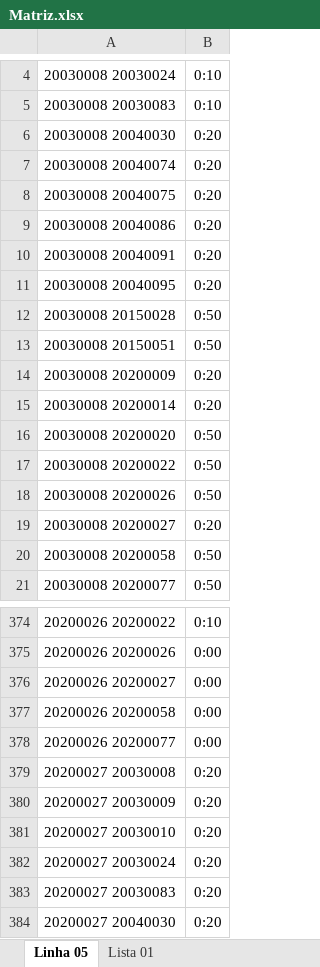
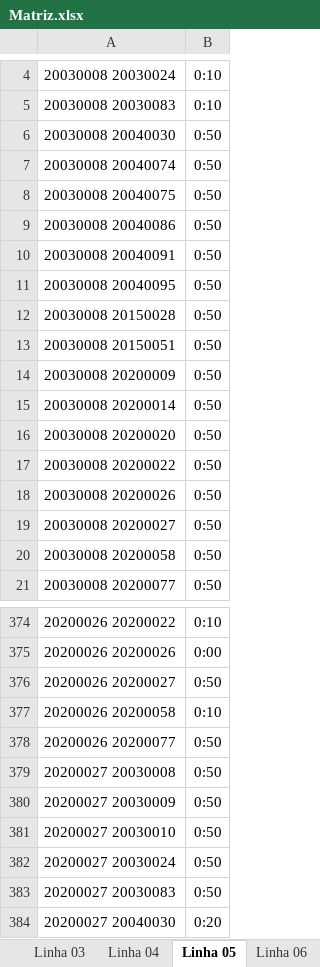
Before and after one commit to aquafastaghiggi/controlepcp, an Excel workbook: Matriz.xlsx, sheet Linha 05, drawn as a sheet; only a part is shown, gaps mark what is left out; values as stored, in another font and other column widths than the file's, no borders; the diff covers the shown part only; the diff names each change by its address in the sheet, - before the commit and + after, or states it on an @@ line.

```diff
--- a/Matriz.xlsx (sheet Linha 05)
+++ b/Matriz.xlsx (sheet Linha 05)
+sheet tab: Linha 03
+sheet tab: Linha 04
+sheet tab: Linha 06
-B6:B11: 0:20
+B6:B11: 0:50
-B14:B15: 0:20
+B14:B15: 0:50
-B19: 0:20
+B19: 0:50
-B376: 0:00
+B376: 0:50
-B377: 0:00
+B377: 0:10
-B378: 0:00
+B378: 0:50
-B379:B383: 0:20
+B379:B383: 0:50
```
Also changed, not shown: 76 edited cells elsewhere in this sheet, sheet Lista 01, other sheet tabs, 16 other files.
